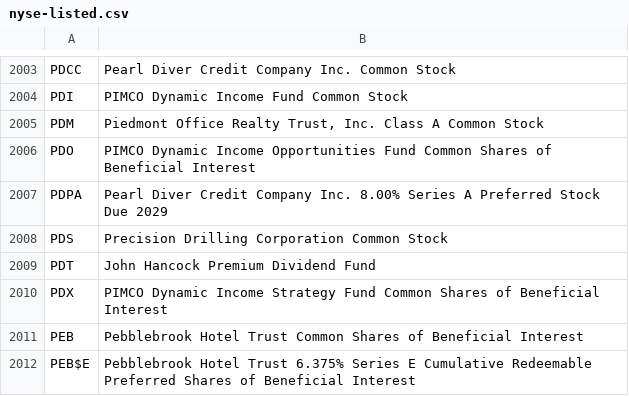
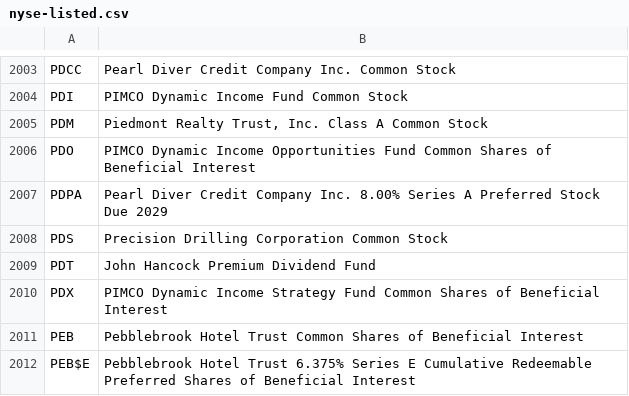
Before and after one commit to datasets/nyse-other-listings, a CSV file: data/nyse-listed.csv, drawn as a sheet; only a part is shown, gaps mark what is left out.

```diff
--- a/data/nyse-listed.csv
+++ b/data/nyse-listed.csv
@@ -2004,3 +2004,3 @@ PDCC,Pearl Diver Credit Company Inc. Common Stock
 PDI,PIMCO Dynamic Income Fund Common Stock
-PDM,"Piedmont Office Realty Trust, Inc. Class A Common Stock"
+PDM,"Piedmont Realty Trust, Inc. Class A Common Stock"
 PDO,PIMCO Dynamic Income Opportunities Fund Common Shares of Beneficial Interest
```
Also changed, not shown: data/other-listed.csv.
